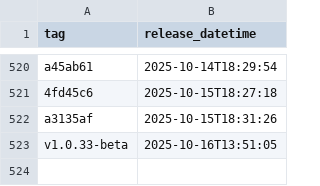
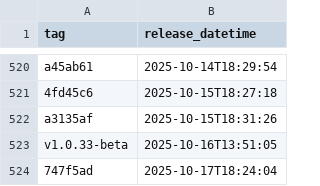
Before and after one commit to NHSDigital/eps-vpc-resources, a CSV file: _data/dev_deployments.csv, drawn as a sheet; only a part is shown, gaps mark what is left out; the diff names each change by its address in the sheet, - before the commit and + after, or states it on an @@ line.

```diff
--- a/_data/dev_deployments.csv
+++ b/_data/dev_deployments.csv
+row 524: 747f5ad | 2025-10-17T18:24:04
```
Also changed, not shown: 1 other file.
